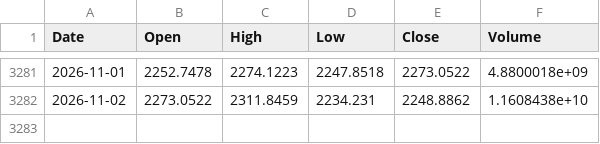
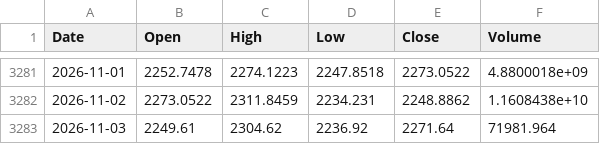
Before and after one commit to Kvelliken/krypto-signaler, a CSV file: data/ETH-USD.csv, drawn as a sheet; only a part is shown, gaps mark what is left out.

```diff
--- a/data/ETH-USD.csv
+++ b/data/ETH-USD.csv
@@ -3282 +3282,2 @@ Date,Open,High,Low,Close,Volume
 2026-11-02,2273.0522,2311.8459,2234.231,2248.8862,1.1608438e+10
+2026-11-03,2249.61,2304.62,2236.92,2271.64,71981.964
```
Also changed, not shown: data/BTC-USD.csv, data/FNG.csv, 4 other files.
